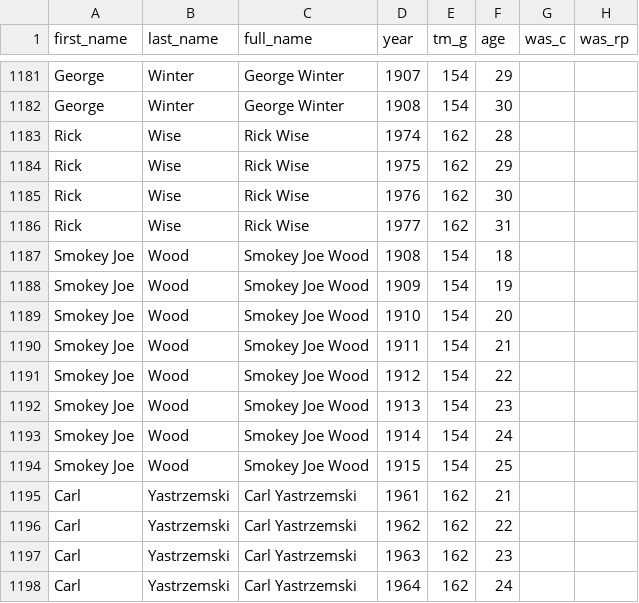
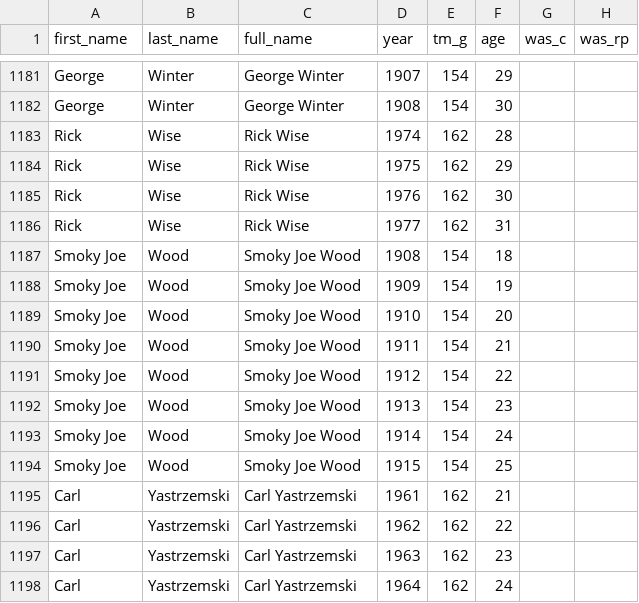
Before and after one commit to adarowski/Red-Sox-Hall-of-wWAR, a CSV file: lib/assets/bos.csv, drawn as a sheet; only a part is shown, gaps mark what is left out; the diff names each change by its address in the sheet, - before the commit and + after, or states it on an @@ line.

Commit message:
add totals columns to players.  Smokey Joe -> Smoky Joe

```diff
--- a/lib/assets/bos.csv
+++ b/lib/assets/bos.csv
-A1187:A1194 (first_name): Smokey Joe
+A1187:A1194 (first_name): Smoky Joe
-C1187:C1194 (full_name): Smokey Joe Wood
+C1187:C1194 (full_name): Smoky Joe Wood
```
Also changed, not shown: 4 other files.
